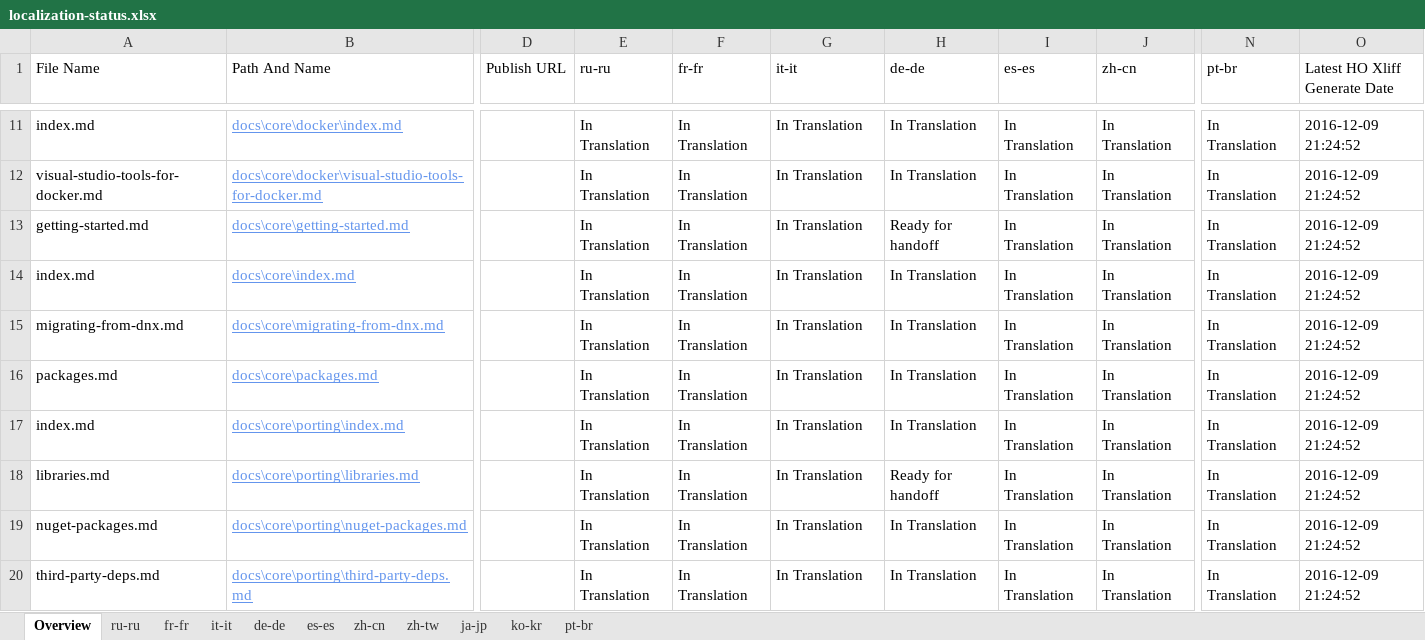
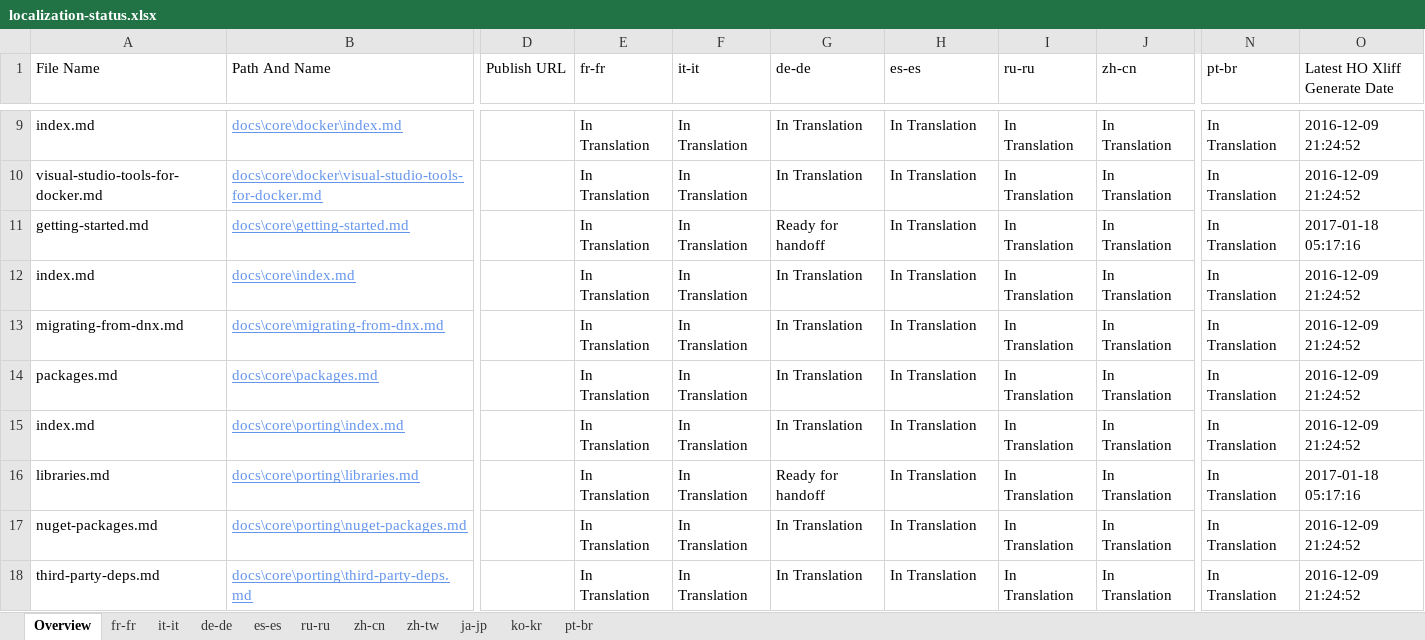
Before and after one commit to openpublishoperation/docs.handback, an Excel workbook: ol-handback/dotnet/docs/master/localization-status.xlsx, sheet Overview, drawn as a sheet; only a part is shown, gaps mark what is left out; values as stored, in another font and other column widths than the file's, no borders; table styles not drawn; addresses are those after the commit; the diff covers the shown part only; the diff names each change by its address in the sheet, - before the commit and + after, or states it on an @@ line.

Commit message:
Generate Report for Handoff

```diff
--- a/ol-handback/dotnet/docs/master/localization-status.xlsx (sheet Overview)
+++ b/ol-handback/dotnet/docs/master/localization-status.xlsx (sheet Overview)
@@ sheet tab order changed: Overview | fr-fr | it-it | de-de | es-es | ru-ru | zh-cn | zh-tw | ja-jp | ko-kr | pt-br @@
-E1: ru-ru
+E1: fr-fr
-F1: fr-fr
+F1: it-it
-G1: it-it
+G1: de-de
-H1: de-de
+H1: es-es
-I1: es-es
+I1: ru-ru
-G11 (de-de): In Translation
+G11 (de-de): Ready for handoff
-H11 (es-es): Ready for handoff
+H11 (es-es): In Translation
-O11 (Latest HO Xliff Generate Date): 2016-12-09 21:24:52
+O11 (Latest HO Xliff Generate Date): 2017-01-18 05:17:16
-G16 (de-de): In Translation
+G16 (de-de): Ready for handoff
-H16 (es-es): Ready for handoff
+H16 (es-es): In Translation
-O16 (Latest HO Xliff Generate Date): 2016-12-09 21:24:52
+O16 (Latest HO Xliff Generate Date): 2017-01-18 05:17:16
```
Also changed, not shown: 3 added rows, 3 removed rows and 93 edited cells elsewhere in this sheet, sheet de-de, sheet ru-ru, sheet pt-br, sheet fr-fr, sheet it-it, sheet es-es, 4 more sheets.
